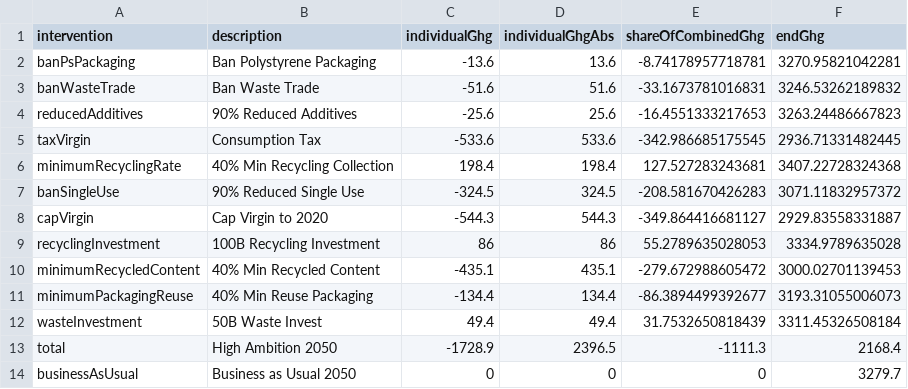
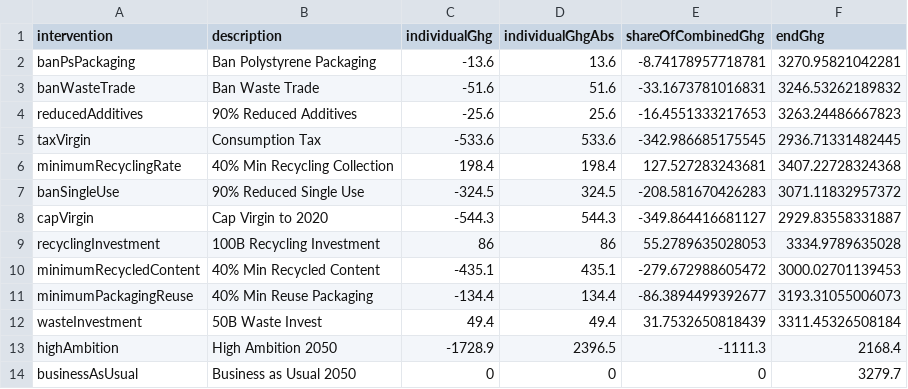
Before and after one commit to SchmidtDSE/plastics-prototype, a CSV file: image_gen/plastics_sankey/data/ghg_snapshot.csv, drawn as a sheet.

Commit message:
Standardize ghg snapshot naming.

```diff
--- a/image_gen/plastics_sankey/data/ghg_snapshot.csv
+++ b/image_gen/plastics_sankey/data/ghg_snapshot.csv
@@ -12,3 +12,3 @@ minimumPackagingReuse,40% Min Reuse Packaging,-134.4,134.4,-86.3894499392677,319
 wasteInvestment,50B Waste Invest,49.4,49.4,31.7532650818439,3311.45326508184
-total,High Ambition 2050,-1728.9,2396.5,-1111.3,2168.4
+highAmbition,High Ambition 2050,-1728.9,2396.5,-1111.3,2168.4
 businessAsUsual,Business as Usual 2050,0,0,0,3279.7
```
